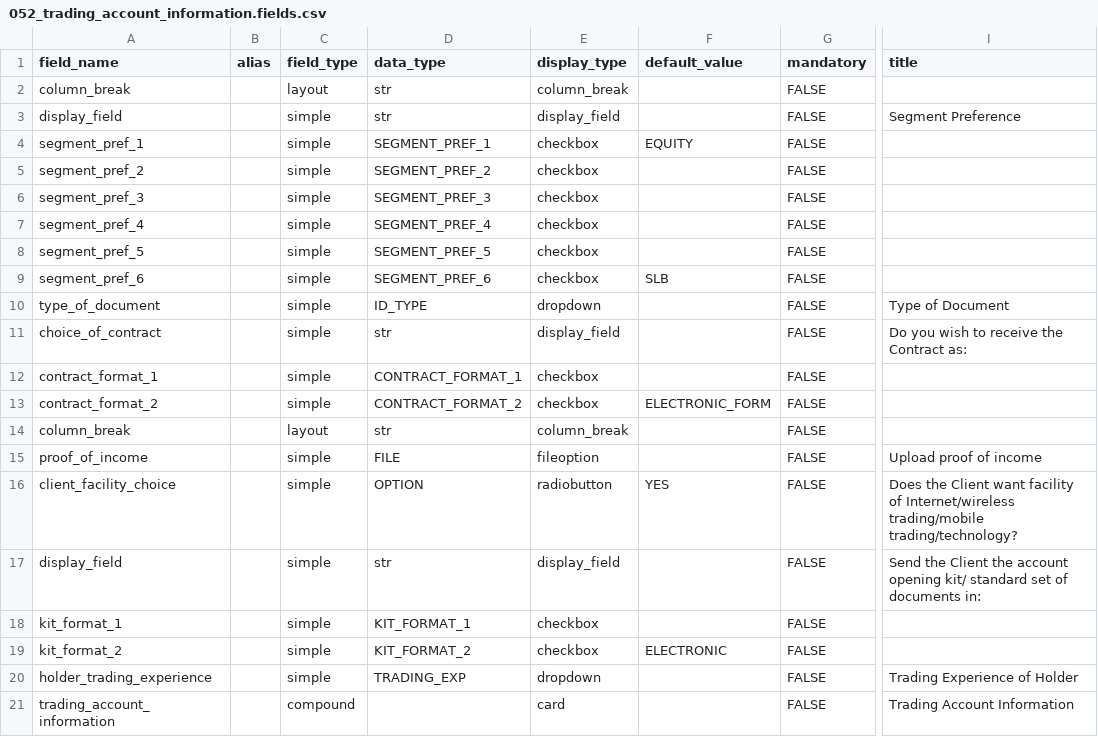
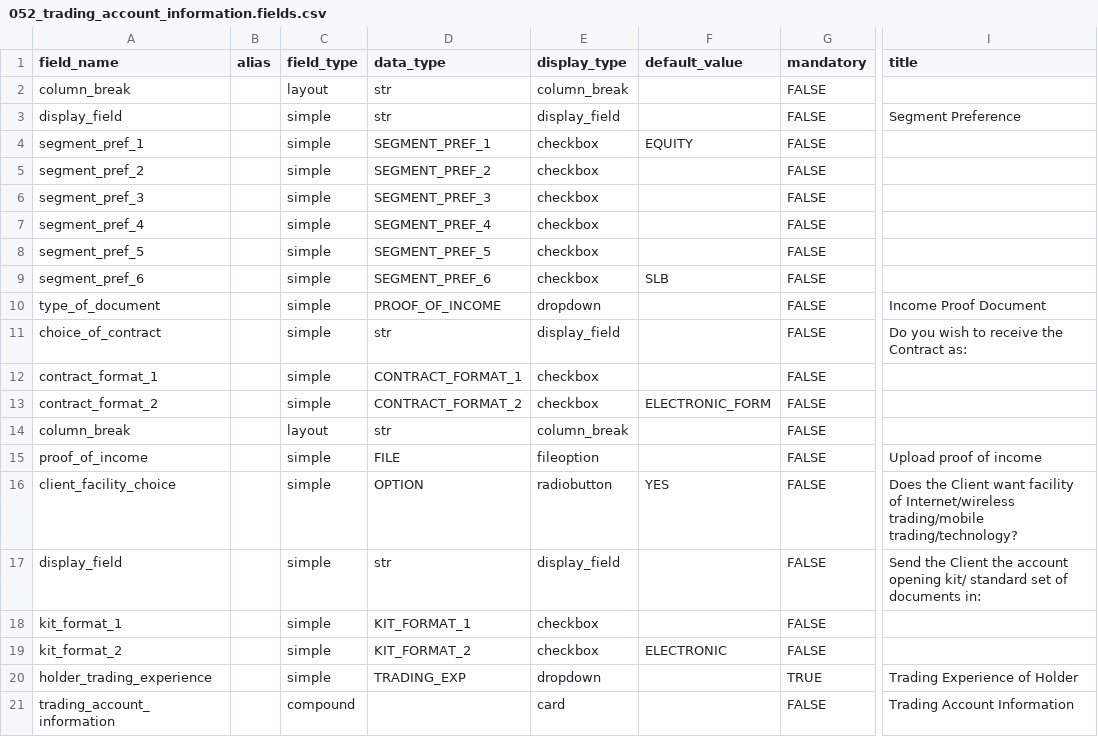
Before and after one commit to lyikadmin/lyik_w2w_plugins, a CSV file: deployment/fields/w2w_fields/trading_information/052_trading_account_information.fields.csv, drawn as a sheet; only a part is shown, gaps mark what is left out; the diff names each change by its address in the sheet, - before the commit and + after, or states it on an @@ line.

```diff
--- a/deployment/fields/w2w_fields/trading_information/052_trading_account_information.fields.csv
+++ b/deployment/fields/w2w_fields/trading_information/052_trading_account_information.fields.csv
-D10 (data_type): ID_TYPE
+D10 (data_type): PROOF_OF_INCOME
-I10 (title): Type of Document
+I10 (title): Income Proof Document
-G20 (mandatory): FALSE
+G20 (mandatory): TRUE
```
Also changed, not shown: deployment/fields/LOV/w2w.options.csv, deployment/fields/w2w_fields/dp_information/058_standing_info_from_client.fields.csv, 2 other files.
